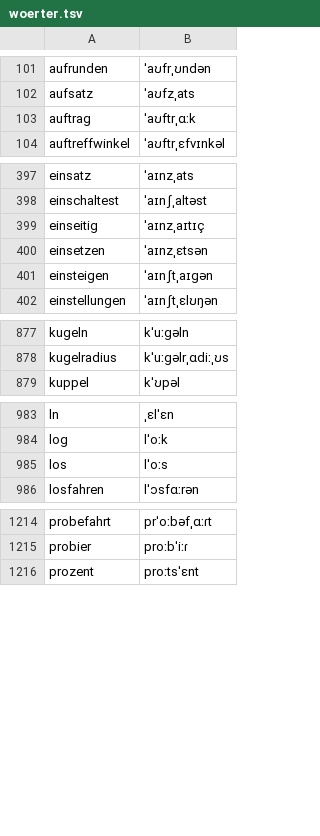
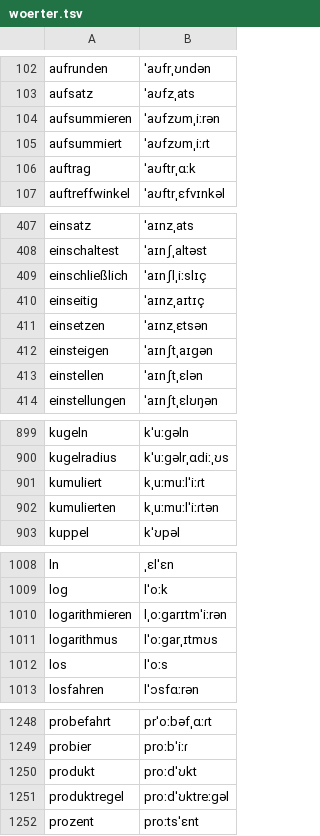
Before and after one commit to marceldaum-commits/AndroidApps, a TSV file: raumlicht/app/src/main/assets/stimme/woerter.tsv, drawn as a sheet; only a part is shown, gaps mark what is left out; the diff covers the shown part only.

```diff
--- a/raumlicht/app/src/main/assets/stimme/woerter.tsv
+++ b/raumlicht/app/src/main/assets/stimme/woerter.tsv
@@ -102,2 +103,4 @@ aufrunden	ˈaʊfrˌʊndən
 aufsatz	ˈaʊfzˌats
+aufsummieren	ˈaʊfzʊmˌiːrən
+aufsummiert	ˈaʊfzʊmˌiːɾt
 auftrag	ˈaʊftrˌɑːk
@@ -398,2 +408,3 @@ einsatz	ˈaɪnzˌats
 einschaltest	ˈaɪnʃˌaltəst
+einschließlich	ˈaɪnʃlˌiːslɪç
 einseitig	ˈaɪnzˌaɪtɪç
@@ -401,2 +412,3 @@ einsetzen	ˈaɪnzˌɛtsən
 einsteigen	ˈaɪnʃtˌaɪɡən
+einstellen	ˈaɪnʃtˌɛlən
 einstellungen	ˈaɪnʃtˌɛlʊŋən
@@ -878,2 +900,4 @@ kugeln	kˈuːɡəln
 kugelradius	kˈuːɡəlrˌɑdiːˌʊs
+kumuliert	kˌuːmuːlˈiːɾt
+kumulierten	kˌuːmuːlˈiːɾtən
 kuppel	kˈʊpəl
@@ -984,2 +1009,4 @@ ln	ˌɛlˈɛn
 log	lˈoːk
+logarithmieren	lˌoːɡarɪtmˈiːrən
+logarithmus	lˈoːɡarˌɪtmʊs
 los	lˈoːs
@@ -1215,2 +1249,4 @@ probefahrt	prˈoːbəfˌɑːɾt
 probier	proːbˈiːɾ
+produkt	proːdˈʊkt
+produktregel	proːdˈʊktreːɡəl
 prozent	proːtsˈɛnt
```
Also changed, not shown: 40 added rows elsewhere in this file, 40 other files.
